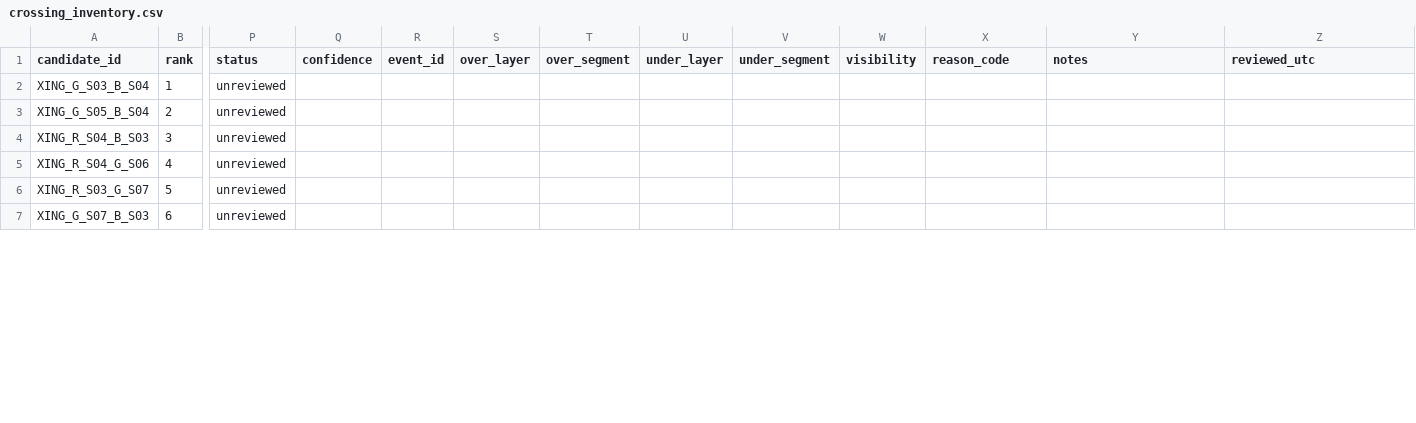
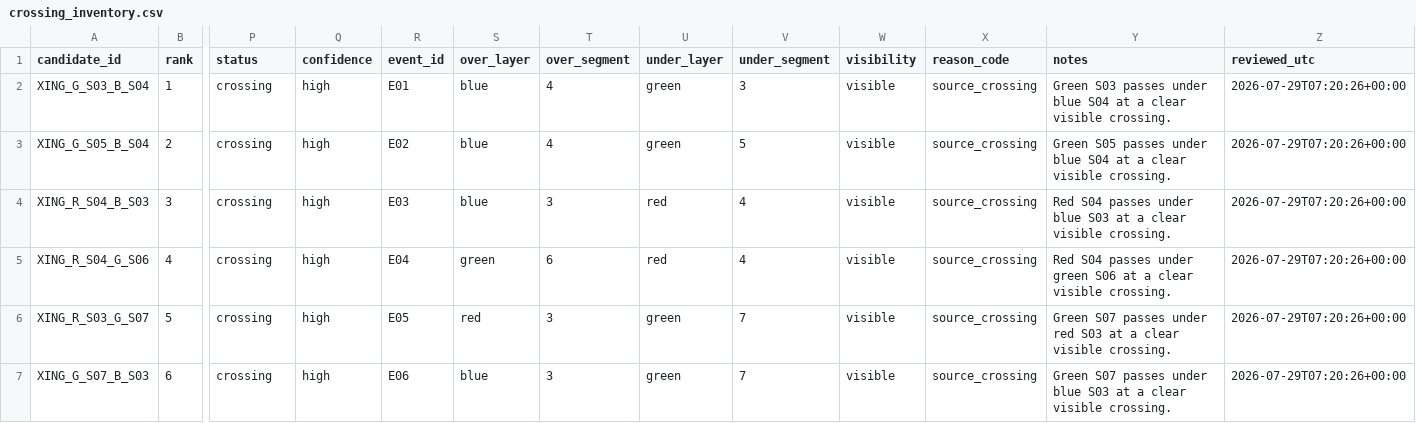
Before and after one commit to salahealer9/meru-geometry-audit, a CSV file: data/manual_digitizations/A10_P03/crossing_inventory.csv, drawn as a sheet; only a part is shown, gaps mark what is left out; the diff covers the shown part only; the diff names each change by its address in the sheet, - before the commit and + after, or states it on an @@ line.

Commit message:
Review first A10 crossing candidates

```diff
--- a/data/manual_digitizations/A10_P03/crossing_inventory.csv
+++ b/data/manual_digitizations/A10_P03/crossing_inventory.csv
-P2:P7 (status): unreviewed
+P2:P7 (status): crossing
-Q2:Q7 (confidence): (empty)
+Q2:Q7 (confidence): high
-R2 (event_id): (empty)
+R2 (event_id): E01
-S2:S4 (over_layer): (empty)
+S2:S4 (over_layer): blue
-T2:T3 (over_segment): (empty)
+T2:T3 (over_segment): 4
-U2:U3 (under_layer): (empty)
+U2:U3 (under_layer): green
-V2 (under_segment): (empty)
+V2 (under_segment): 3
-W2:W7 (visibility): (empty)
+W2:W7 (visibility): visible
-X2:X7 (reason_code): (empty)
+X2:X7 (reason_code): source_crossing
-Y2 (notes): (empty)
+Y2 (notes): Green S03 passes under blue S04 at a clear visible crossing.
-Z2:Z7 (reviewed_utc): (empty)
+Z2:Z7 (reviewed_utc): 2026-07-29T07:20:26+00:00
-R3 (event_id): (empty)
+R3 (event_id): E02
-V3 (under_segment): (empty)
+V3 (under_segment): 5
-Y3 (notes): (empty)
+Y3 (notes): Green S05 passes under blue S04 at a clear visible crossing.
-R4 (event_id): (empty)
+R4 (event_id): E03
-T4 (over_segment): (empty)
+T4 (over_segment): 3
-U4:U5 (under_layer): (empty)
+U4:U5 (under_layer): red
-V4:V5 (under_segment): (empty)
+V4:V5 (under_segment): 4
-Y4 (notes): (empty)
+Y4 (notes): Red S04 passes under blue S03 at a clear visible crossing.
-R5 (event_id): (empty)
+R5 (event_id): E04
-S5 (over_layer): (empty)
+S5 (over_layer): green
-T5 (over_segment): (empty)
+T5 (over_segment): 6
-Y5 (notes): (empty)
+Y5 (notes): Red S04 passes under green S06 at a clear visible crossing.
-R6 (event_id): (empty)
+R6 (event_id): E05
-S6 (over_layer): (empty)
+S6 (over_layer): red
-T6:T7 (over_segment): (empty)
+T6:T7 (over_segment): 3
-U6:U7 (under_layer): (empty)
+U6:U7 (under_layer): green
-V6:V7 (under_segment): (empty)
+V6:V7 (under_segment): 7
-Y6 (notes): (empty)
+Y6 (notes): Green S07 passes under red S03 at a clear visible crossing.
-R7 (event_id): (empty)
+R7 (event_id): E06
-S7 (over_layer): (empty)
+S7 (over_layer): blue
-Y7 (notes): (empty)
+Y7 (notes): Green S07 passes under blue S03 at a clear visible crossing.
```
Also changed, not shown: 55 edited cells elsewhere in this file, 1 other file.
